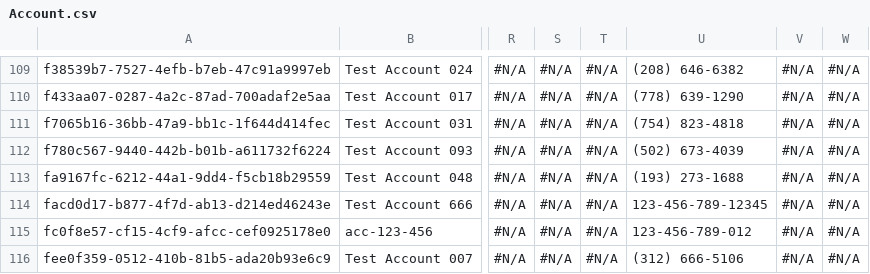
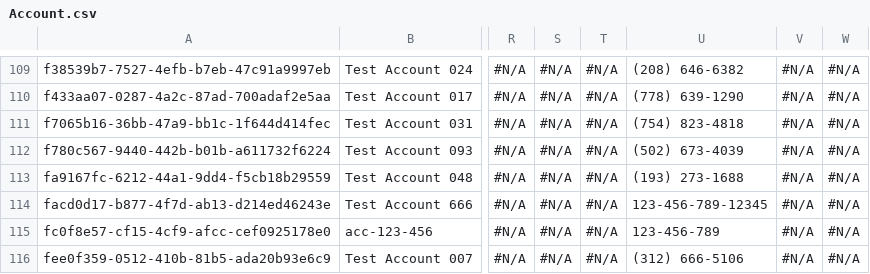
Before and after one commit to rybalkin91prodly/test-sandbox, a CSV file: data/Account.csv, drawn as a sheet; only a part is shown, gaps mark what is left out; the diff names each change by its address in the sheet, - before the commit and + after, or states it on an @@ line.

Commit message:
Update files

```diff
--- a/data/Account.csv
+++ b/data/Account.csv
-U115: 123-456-789-012
+U115: 123-456-789
```
